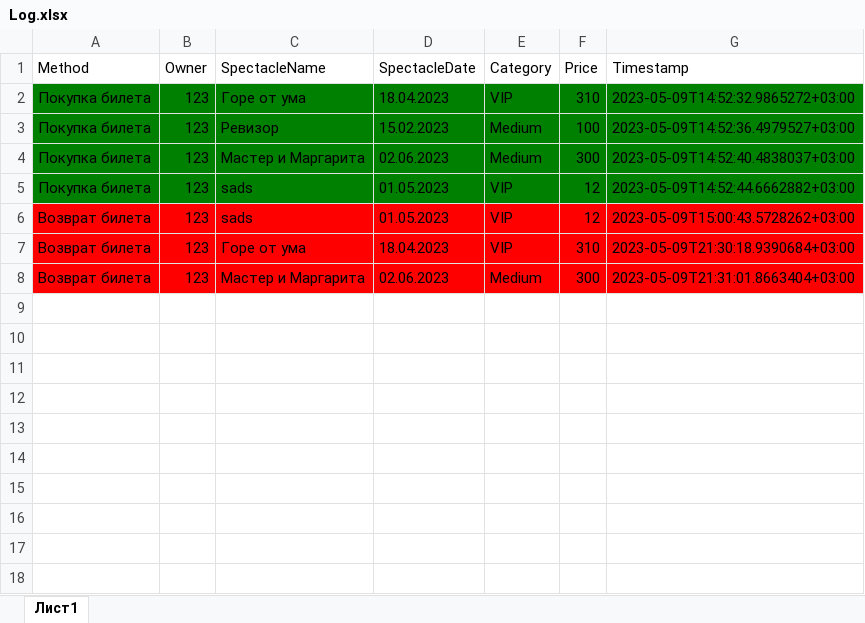
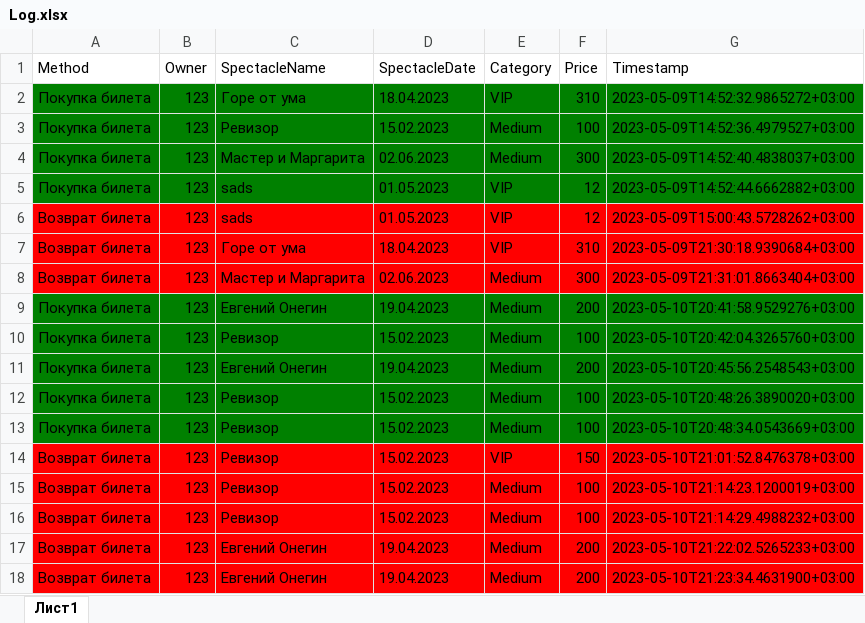
Before and after one commit to EvgeniBondarev/Curse-work-2022-23-Bondarev.E.Y-ITP-21, an Excel workbook: App/Logs/Log.xlsx, sheet Лист1, drawn as a sheet; values as stored, in another font and other column widths than the file's, no borders; the diff names each change by its address in the sheet, - before the commit and + after, or states it on an @@ line.

```diff
--- a/App/Logs/Log.xlsx (sheet Лист1)
+++ b/App/Logs/Log.xlsx (sheet Лист1)
+row 9: Покупка билета | 123 | Евгений Онегин | 19.04.2023 | Medium | 200 | 2023-05-10T20:41:58.9529276+03:00
+row 10: Покупка билета | 123 | Ревизор | 15.02.2023 | Medium | 100 | 2023-05-10T20:42:04.3265760+03:00
+row 11: Покупка билета | 123 | Евгений Онегин | 19.04.2023 | Medium | 200 | 2023-05-10T20:45:56.2548543+03:00
+row 12: Покупка билета | 123 | Ревизор | 15.02.2023 | Medium | 100 | 2023-05-10T20:48:26.3890020+03:00
+row 13: Покупка билета | 123 | Ревизор | 15.02.2023 | Medium | 100 | 2023-05-10T20:48:34.0543669+03:00
+row 14: Возврат билета | 123 | Ревизор | 15.02.2023 | VIP | 150 | 2023-05-10T21:01:52.8476378+03:00
+row 15: Возврат билета | 123 | Ревизор | 15.02.2023 | Medium | 100 | 2023-05-10T21:14:23.1200019+03:00
+row 16: Возврат билета | 123 | Ревизор | 15.02.2023 | Medium | 100 | 2023-05-10T21:14:29.4988232+03:00
+row 17: Возврат билета | 123 | Евгений Онегин | 19.04.2023 | Medium | 200 | 2023-05-10T21:22:02.5265233+03:00
+row 18: Возврат билета | 123 | Евгений Онегин | 19.04.2023 | Medium | 200 | 2023-05-10T21:23:34.4631900+03:00
```
Also changed, not shown: 18 other files.
